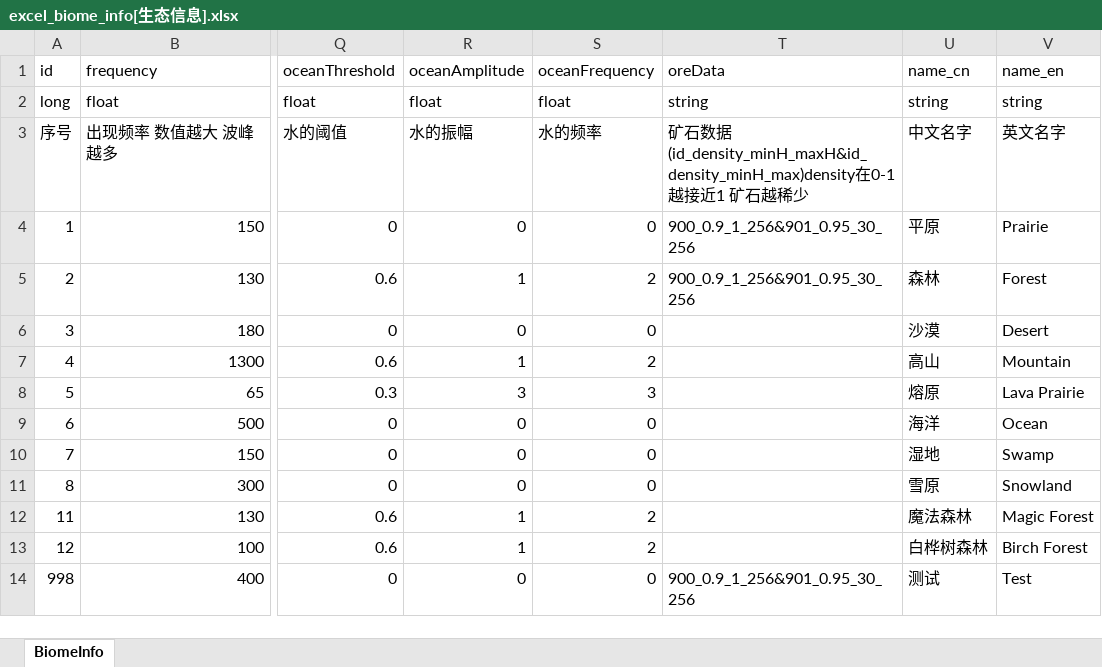
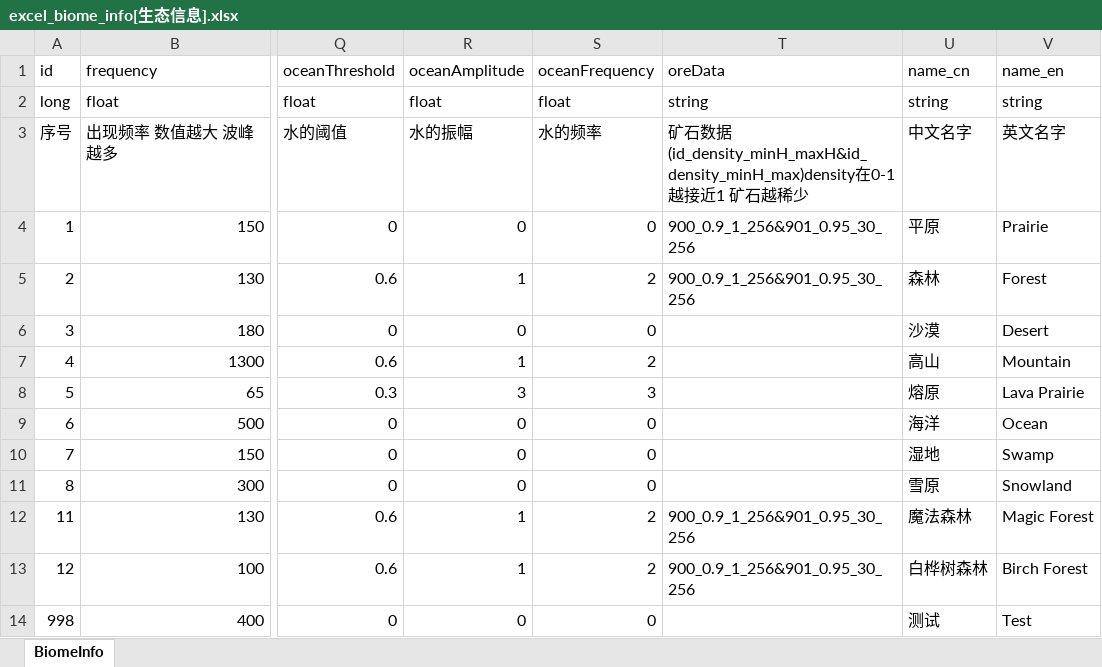
Before and after one commit to wobushiren79/ThaumAge, an Excel workbook: ThaumAge/Assets/Data/Excel/excel_biome_info[生态信息].xlsx, sheet BiomeInfo, drawn as a sheet; only a part is shown, gaps mark what is left out; values as stored, in another font and other column widths than the file's, no borders; the diff names each change by its address in the sheet, - before the commit and + after, or states it on an @@ line.

```diff
--- a/ThaumAge/Assets/Data/Excel/excel_biome_info[生态信息].xlsx (sheet BiomeInfo)
+++ b/ThaumAge/Assets/Data/Excel/excel_biome_info[生态信息].xlsx (sheet BiomeInfo)
-T12:T13 (oreData): (empty)
+T12:T13 (oreData): 900_0.9_1_256&901_0.95_30_256
-T14 (oreData): 900_0.9_1_256&901_0.95_30_256
+T14 (oreData): (empty)
```
Also changed, not shown: ThaumAge/Assets/Data/Excel/excel_wold_info[世界信息].xlsx, 12 other files.
